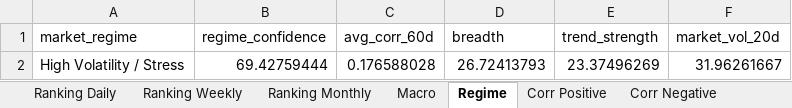
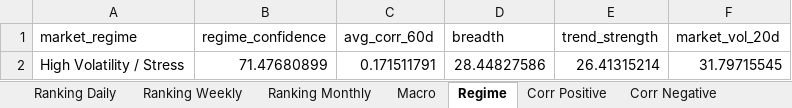
Before and after one commit to giapal96-star/jennifer-trading-dashbord, an Excel workbook: docs/sarada_dati.xlsx, sheet Regime, drawn as a sheet; values as stored, in another font and other column widths than the file's, no borders; removed rows and columns are numbered as before the commit, all else as after; the diff names each change by its address in the sheet, - before the commit and + after, or states it on an @@ line.

```diff
--- a/docs/sarada_dati.xlsx (sheet Regime)
+++ b/docs/sarada_dati.xlsx (sheet Regime)
-row 2: High Volatility / Stress | 69.42759444 | 0.176588028 | 26.72413793 | 23.37496269 | 31.96261667
+row 2: High Volatility / Stress | 71.47680899 | 0.171511791 | 28.44827586 | 26.41315214 | 31.79715545
```
Also changed, not shown: sheet Ranking Weekly, sheet Ranking Daily, sheet Ranking Monthly, sheet Corr Negative, sheet Corr Positive, sheet Macro, 2 other files.
